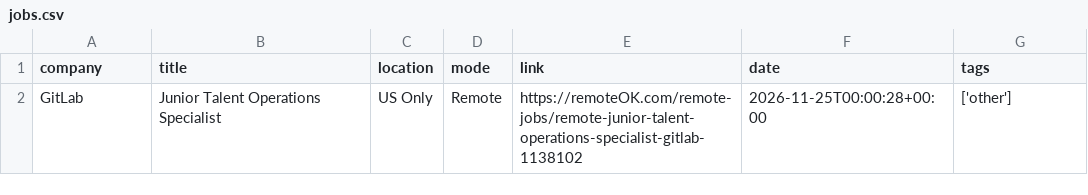
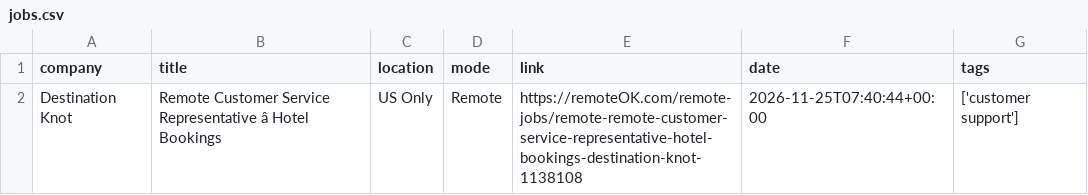
Before and after one commit to Risexai/bank-job-alert, a CSV file: data/jobs.csv, drawn as a sheet; removed rows and columns are numbered as before the commit, all else as after; the diff names each change by its address in the sheet, - before the commit and + after, or states it on an @@ line.

```diff
--- a/data/jobs.csv
+++ b/data/jobs.csv
-row 2: GitLab | Junior Talent Operations Specialist | US Only | Remote | https://remoteOK.com/remote-jobs/remote-junior-talent-operations-specialist-gitlab-1138102 | 2026-11-25T00:00:28+00:00 | ['other']
+row 2: Destination Knot | Remote Customer Service Representative â Hotel Bookings | US Only | Remote | https://remoteOK.com/remote-jobs/remote-remote-customer-service-representative-hotel-bookings-destination-knot-1138108 | 2026-11-25T07:40:44+00:00 | ['customer support']
```
Also changed, not shown: 1 other file.
